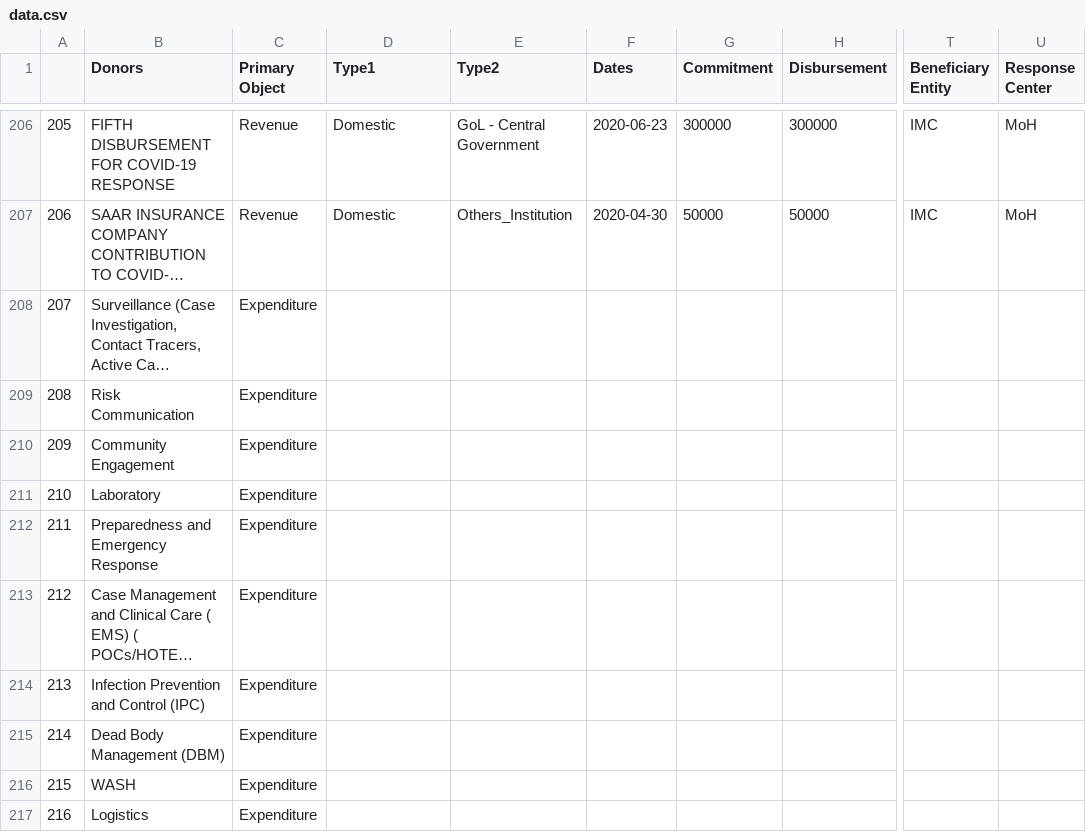
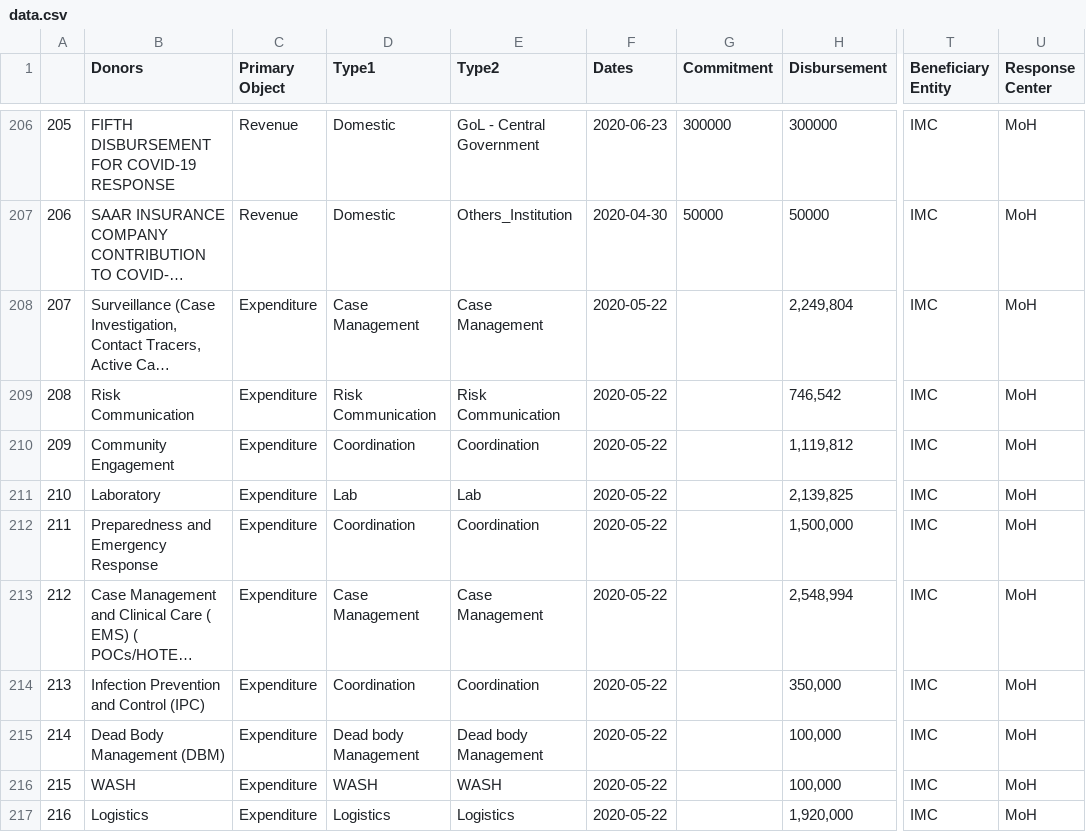
Before and after one commit to bsi-liberia/covid19-liberia-data, a CSV file: data.csv, drawn as a sheet; only a part is shown, gaps mark what is left out; long unchanged cells end in …; the diff covers the shown part only; the diff names each change by its address in the sheet, - before the commit and + after, or states it on an @@ line.

Commit message:
Deploying to gh-pages from  @ 1cbc0cb8944afd086abc70cd18e8859a107319be 🚀

```diff
--- a/data.csv
+++ b/data.csv
-D208 (Type1): (empty)
+D208 (Type1): Case Management
-E208 (Type2): (empty)
+E208 (Type2): Case Management
-F208:F217 (Dates): (empty)
+F208:F217 (Dates): 2020-05-22
-H208 (Disbursement): (empty)
+H208 (Disbursement): 2,249,804
-T208:T217 (Beneficiary Entity): (empty)
+T208:T217 (Beneficiary Entity): IMC
-U208:U217 (Response Center): (empty)
+U208:U217 (Response Center): MoH
-D209 (Type1): (empty)
+D209 (Type1): Risk Communication
-E209 (Type2): (empty)
+E209 (Type2): Risk Communication
-H209 (Disbursement): (empty)
+H209 (Disbursement): 746,542
-D210 (Type1): (empty)
+D210 (Type1): Coordination
-E210 (Type2): (empty)
+E210 (Type2): Coordination
-H210 (Disbursement): (empty)
+H210 (Disbursement): 1,119,812
-D211 (Type1): (empty)
+D211 (Type1): Lab
-E211 (Type2): (empty)
+E211 (Type2): Lab
-H211 (Disbursement): (empty)
+H211 (Disbursement): 2,139,825
-D212 (Type1): (empty)
+D212 (Type1): Coordination
-E212 (Type2): (empty)
+E212 (Type2): Coordination
-H212 (Disbursement): (empty)
+H212 (Disbursement): 1,500,000
-D213 (Type1): (empty)
+D213 (Type1): Case Management
-E213 (Type2): (empty)
+E213 (Type2): Case Management
-H213 (Disbursement): (empty)
+H213 (Disbursement): 2,548,994
-D214 (Type1): (empty)
+D214 (Type1): Coordination
-E214 (Type2): (empty)
+E214 (Type2): Coordination
-H214 (Disbursement): (empty)
+H214 (Disbursement): 350,000
-D215 (Type1): (empty)
+D215 (Type1): Dead body Management
-E215 (Type2): (empty)
+E215 (Type2): Dead body Management
-H215:H216 (Disbursement): (empty)
+H215:H216 (Disbursement): 100,000
-D216 (Type1): (empty)
+D216 (Type1): WASH
-E216 (Type2): (empty)
+E216 (Type2): WASH
-D217 (Type1): (empty)
+D217 (Type1): Logistics
-E217 (Type2): (empty)
+E217 (Type2): Logistics
-H217 (Disbursement): (empty)
+H217 (Disbursement): 1,920,000
```
Also changed, not shown: 12 edited cells elsewhere in this file.
